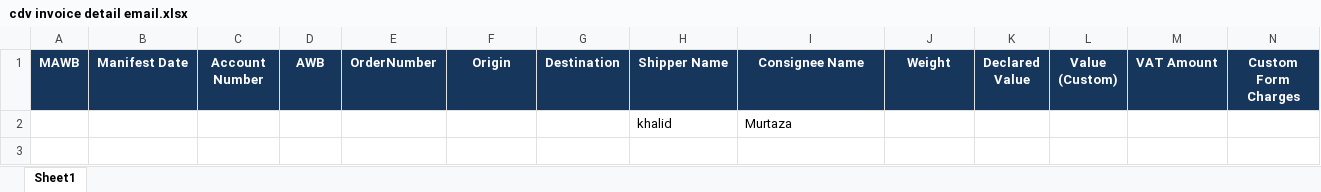
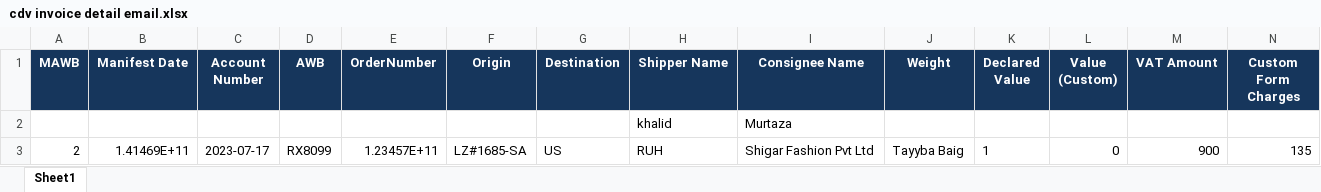
Before and after one commit to murtazakhalid77/smsa, an Excel workbook: src/main/java/com/smsa/backend/assets/cdv invoice detail email.xlsx, sheet Sheet1, drawn as a sheet; only a part is shown; values as stored, in another font and other column widths than the file's, no borders; charts and pictures not drawn; rows hold the shown columns only; the diff names each change by its address in the sheet, - before the commit and + after, or states it on an @@ line.

```diff
--- a/src/main/java/com/smsa/backend/assets/cdv invoice detail email.xlsx (sheet Sheet1)
+++ b/src/main/java/com/smsa/backend/assets/cdv invoice detail email.xlsx (sheet Sheet1)
+row 3: 2 | 1.41469E+11 | 2023-07-17 | RX8099 | 1.23457E+11 | LZ#1685-SA | US | RUH | Shigar Fashion Pvt Ltd | Tayyba Baig | 1 | 0 | 900 | 135
```
Also changed, not shown: 8 other files.
